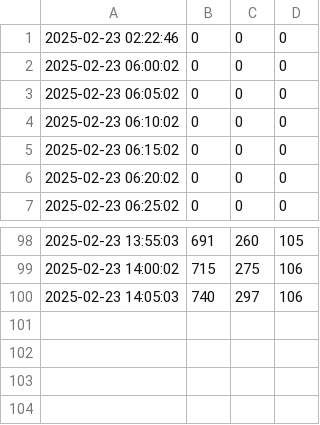
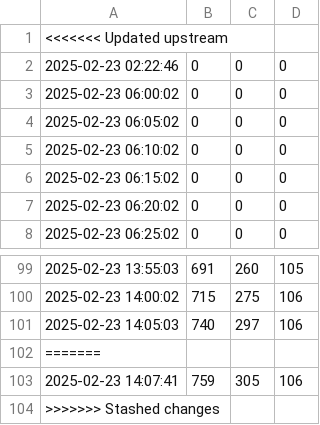
Before and after one commit to CharmingZh/IsItBusy, a CSV file: docs/data/today_data.csv, drawn as a sheet; only a part is shown, gaps mark what is left out; the diff names each change by its address in the sheet, - before the commit and + after, or states it on an @@ line.

Commit message:
Update today_data.csv on 2025-02-23 14:07:45

```diff
--- a/docs/data/today_data.csv
+++ b/docs/data/today_data.csv
+row 1: <<<<<<< Updated upstream
+row 102: =======
+row 103: 2025-02-23 14:07:41 | 759 | 305 | 106
+row 104: >>>>>>> Stashed changes
```
Also changed, not shown: docs/data/total_detailed_data.csv.
